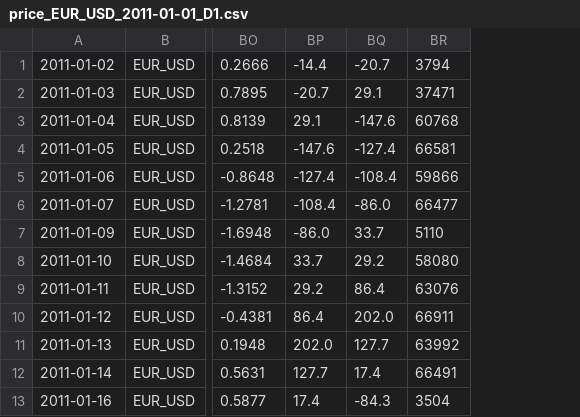
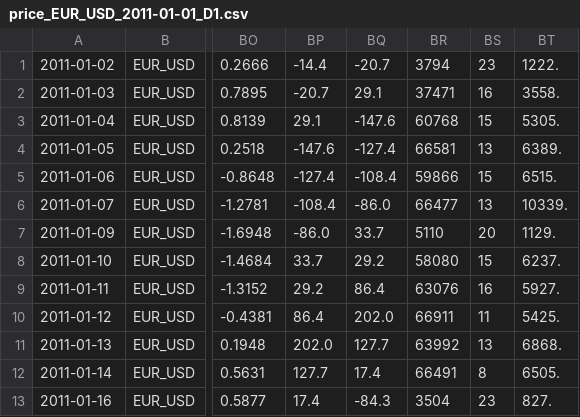
Before and after one commit to yuecong/autotrade, a CSV file: price_EUR_USD_2011-01-01_D1.csv, drawn as a sheet; only a part is shown, gaps mark what is left out; the diff names each change by its address in the sheet, - before the commit and + after, or states it on an @@ line.

```diff
--- a/price_EUR_USD_2011-01-01_D1.csv
+++ b/price_EUR_USD_2011-01-01_D1.csv
+column BS, rows 1-13: 23 | 16 | 15 | 13 | 15 | 13 | 20 | 15 | 16 | 11 | 13 | 8 | 23
+column BT, rows 1-13: 1222. | 3558. | 5305. | 6389. | 6515. | 10339. | 1129. | 6237. | 5927. | 5425. | 6868. | 6505. | 827.
```
Also changed, not shown: price_EUR_USD_2011-07-01_D1.csv, price_EUR_USD_2012-01-01_D1.csv, 43 other files.
